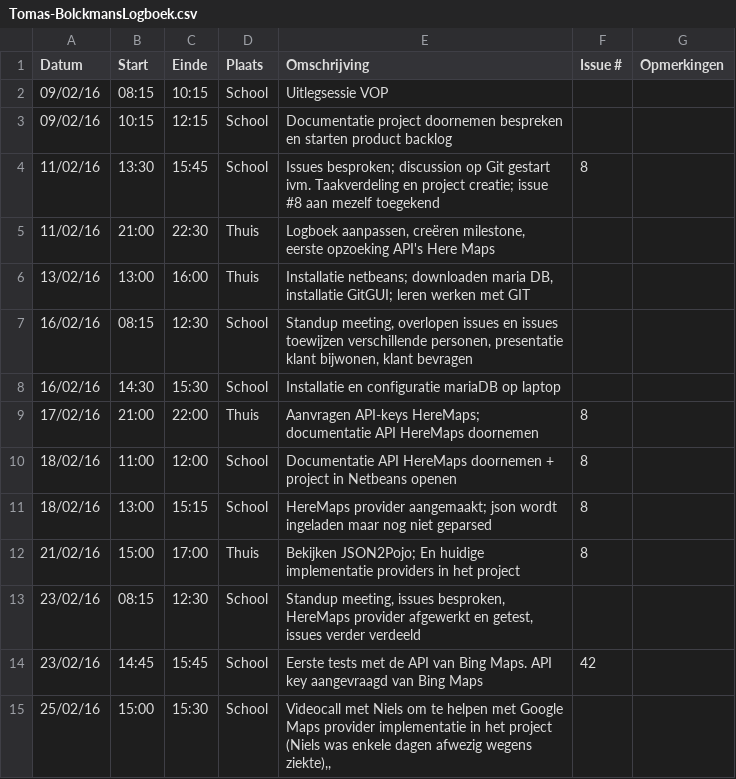
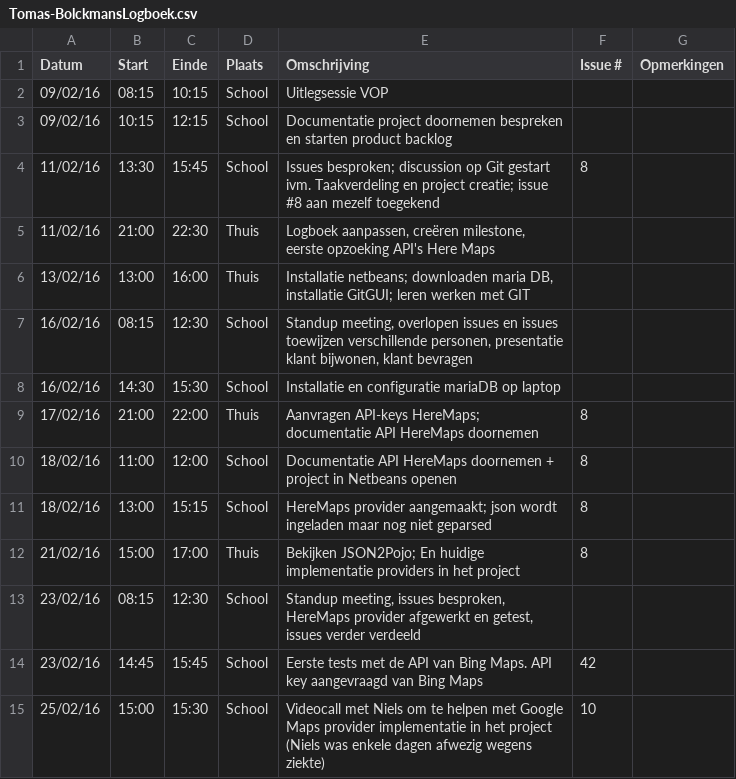
Before and after one commit to ghentlivinglab/Traffic-Travel-Time-Analyzer-4, a CSV file: Tomas-BolckmansLogboek.csv, drawn as a sheet.

Commit message:
Correctie logboek

```diff
--- a/Tomas-BolckmansLogboek.csv
+++ b/Tomas-BolckmansLogboek.csv
@@ -14,3 +14,2 @@ Datum,Start,Einde,Plaats,Omschrijving,Issue #,Opmerkingen
 23/02/16,14:45,15:45,School,"Eerste tests met de API van Bing Maps. API key aangevraagd van Bing Maps",42,
-25/02/16,15:00,15:30,School,"Videocall met Niels om te helpen met Google Maps provider implementatie in het project (Niels was enkele dagen afwezig wegens ziekte),,
-
+25/02/16,15:00,15:30,School,"Videocall met Niels om te helpen met Google Maps provider implementatie in het project (Niels was enkele dagen afwezig wegens ziekte)",10,
```
